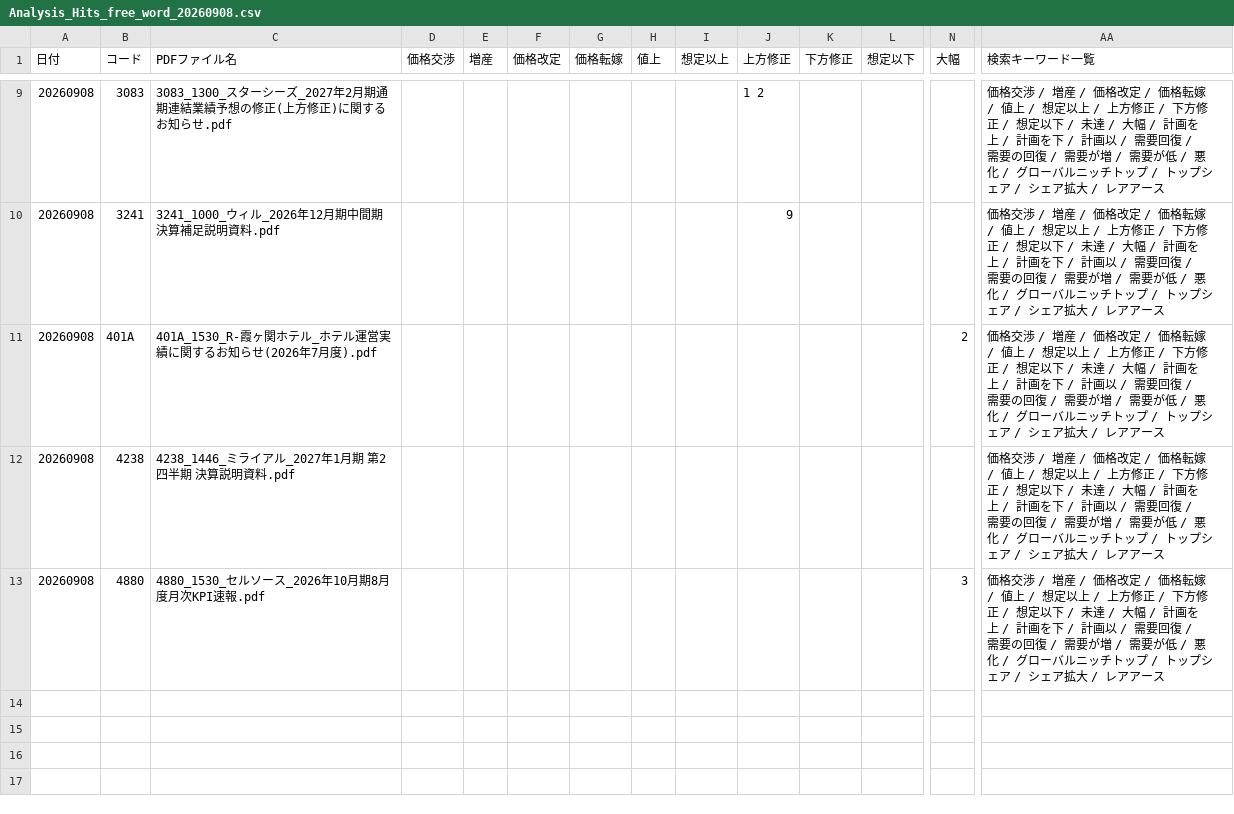
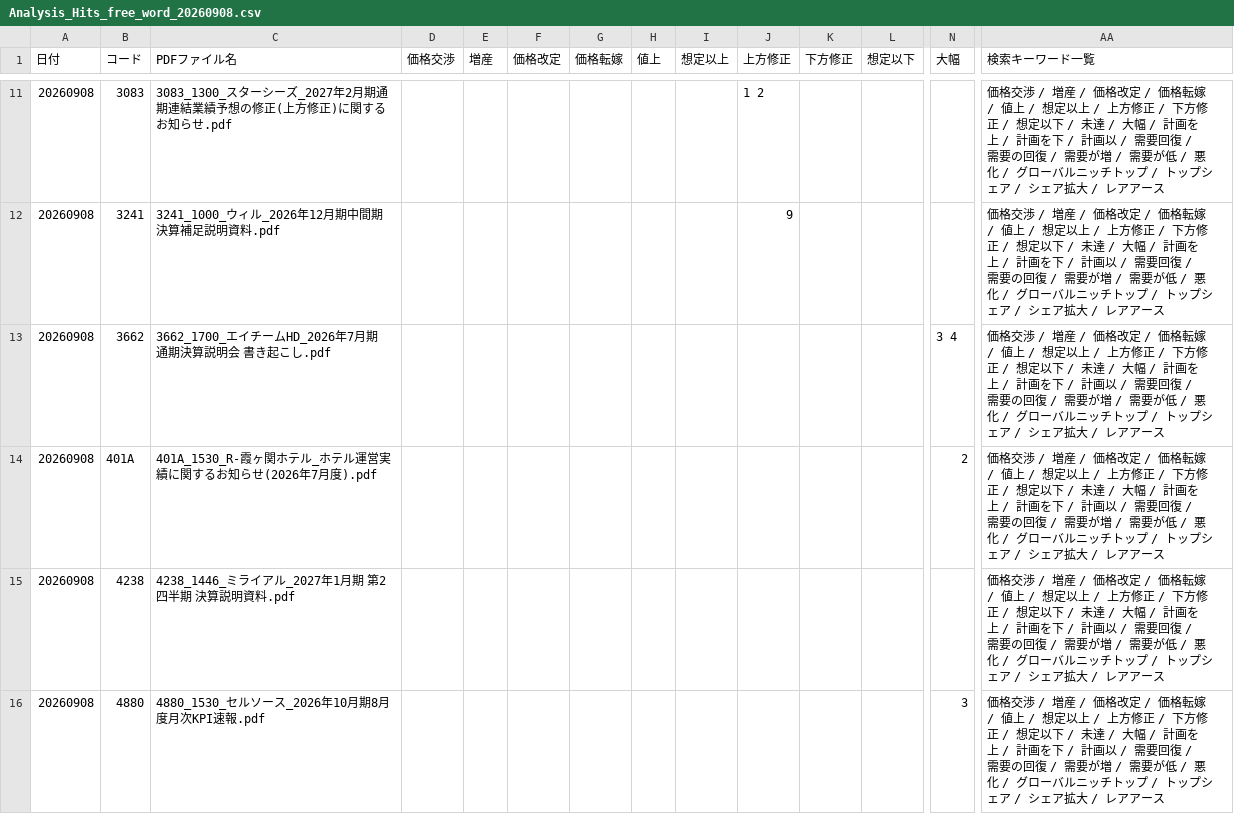
Before and after one commit to onokazu777/tdnet-viewer, a CSV file: data/search/Analysis_Hits_free_word_20260908.csv, drawn as a sheet; only a part is shown, gaps mark what is left out; rows hold the shown columns only; the diff covers the shown part only; the diff names each change by its address in the sheet, - before the commit and + after, or states it on an @@ line.

```diff
--- a/data/search/Analysis_Hits_free_word_20260908.csv
+++ b/data/search/Analysis_Hits_free_word_20260908.csv
+row 13: 20260908 | 3662 | 3662_1700_エイチームHD_2026年7月期 通期決算説明会 書き起こし.pdf |  |  |  |  |  |  |  |  |  | 3 4 | 価格交渉 / 増産 / 価格改定 / 価格転嫁 / 値上 / 想定以上 / 上方修正 / 下方修正 / 想定以下 / 未達 / 大幅 / 計画を上 / 計画を下 / 計画以 / 需要回復 / 需要の回復 / 需要が増 / 需要が低 / 悪化 / グローバルニッチトップ / トップシェア / シェア拡大 / レアアース
```
Also changed, not shown: 3 added rows elsewhere in this file, data/search/PDF_Search_Result_Distribution_free_word_20260908_sh.csv, 5 other files.
